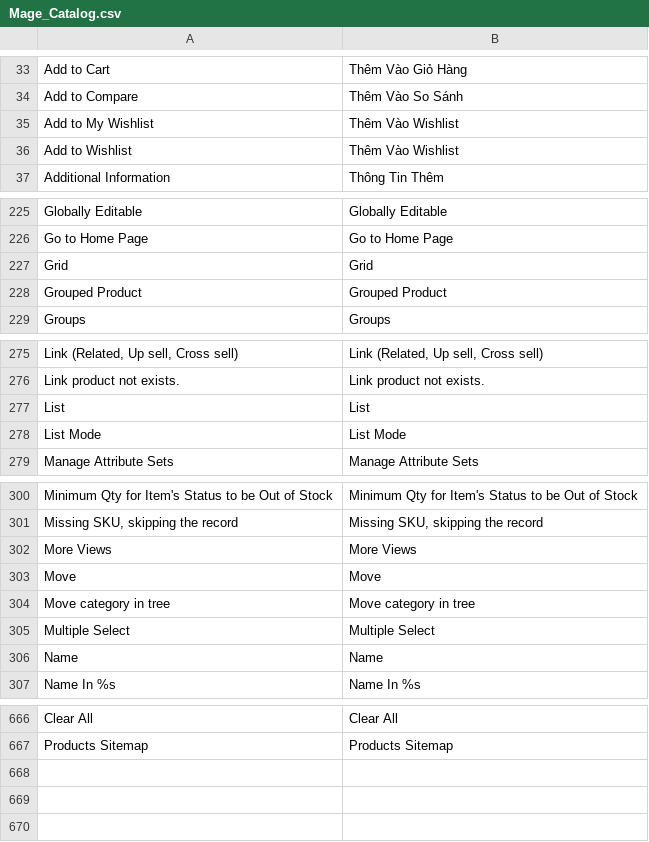
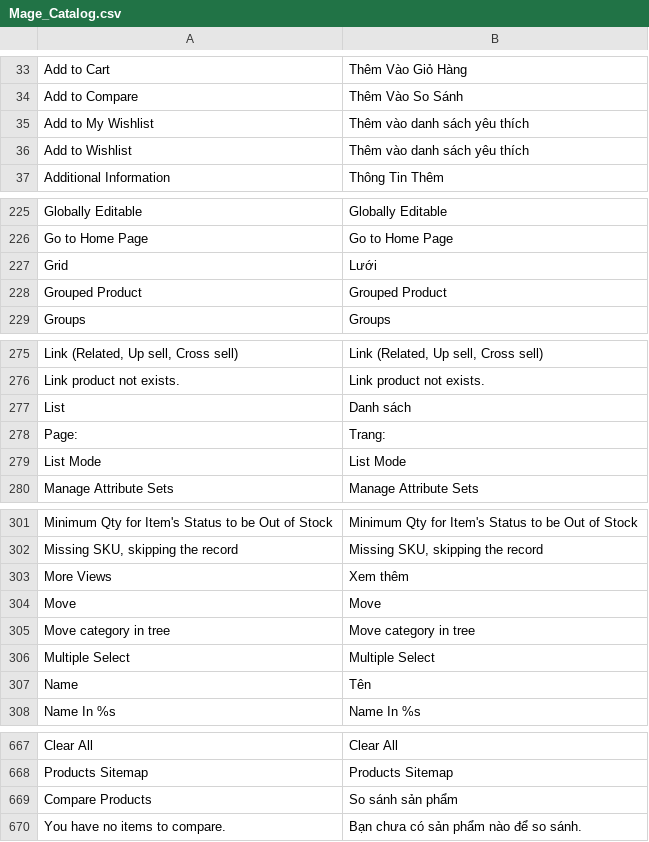
Before and after one commit to tahivan/mayphatdien, a CSV file: app/locale/vi_VN/Mage_Catalog.csv, drawn as a sheet; only a part is shown, gaps mark what is left out; the diff covers the shown part only.

```diff
--- a/app/locale/vi_VN/Mage_Catalog.csv
+++ b/app/locale/vi_VN/Mage_Catalog.csv
@@ -34,4 +34,4 @@
 "Add to Compare","Thêm Vào So Sánh"
-"Add to My Wishlist","Thêm Vào Wishlist"
-"Add to Wishlist","Thêm Vào Wishlist"
+"Add to My Wishlist","Thêm vào danh sách yêu thích"
+"Add to Wishlist","Thêm vào danh sách yêu thích"
 "Additional Information","Thông Tin Thêm"
@@ -226,3 +226,3 @@
 "Go to Home Page","Go to Home Page"
-"Grid","Grid"
+"Grid","Lưới"
 "Grouped Product","Grouped Product"
@@ -276,3 +276,4 @@
 "Link product not exists.","Link product not exists."
-"List","List"
+"List","Danh sách"
+"Page:","Trang:"
 "List Mode","List Mode"
@@ -301,3 +302,3 @@
 "Missing SKU, skipping the record","Missing SKU, skipping the record"
-"More Views","More Views"
+"More Views","Xem thêm"
 "Move","Move"
@@ -305,3 +306,3 @@
 "Multiple Select","Multiple Select"
-"Name","Name"
+"Name","Tên"
 "Name In %s","Name In %s"
@@ -667 +668,3 @@
 "Products Sitemap","Products Sitemap"
+"Compare Products","So sánh sản phẩm"
+"You have no items to compare.","Bạn chưa có sản phẩm nào để so sánh."
```
Also changed, not shown: 9 edited cells elsewhere in this file, app/locale/vi_VN/Mage_Newsletter.csv, app/locale/vi_VN/Mage_Page.csv, 4 other files.
